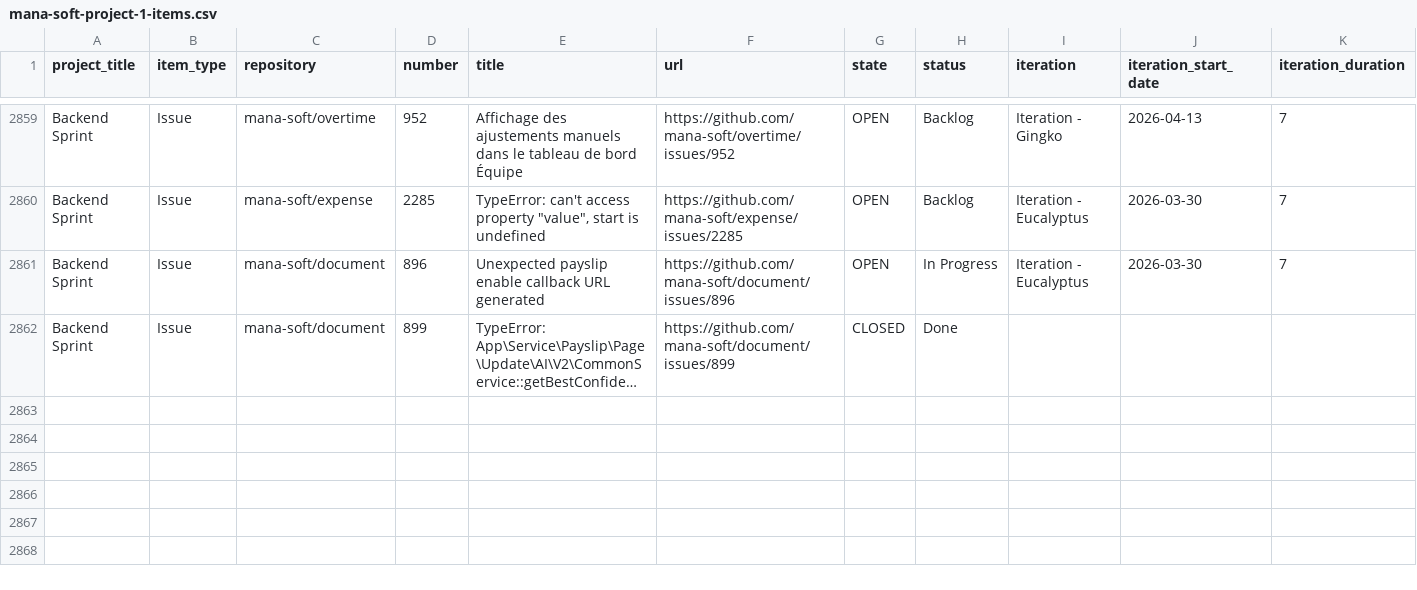
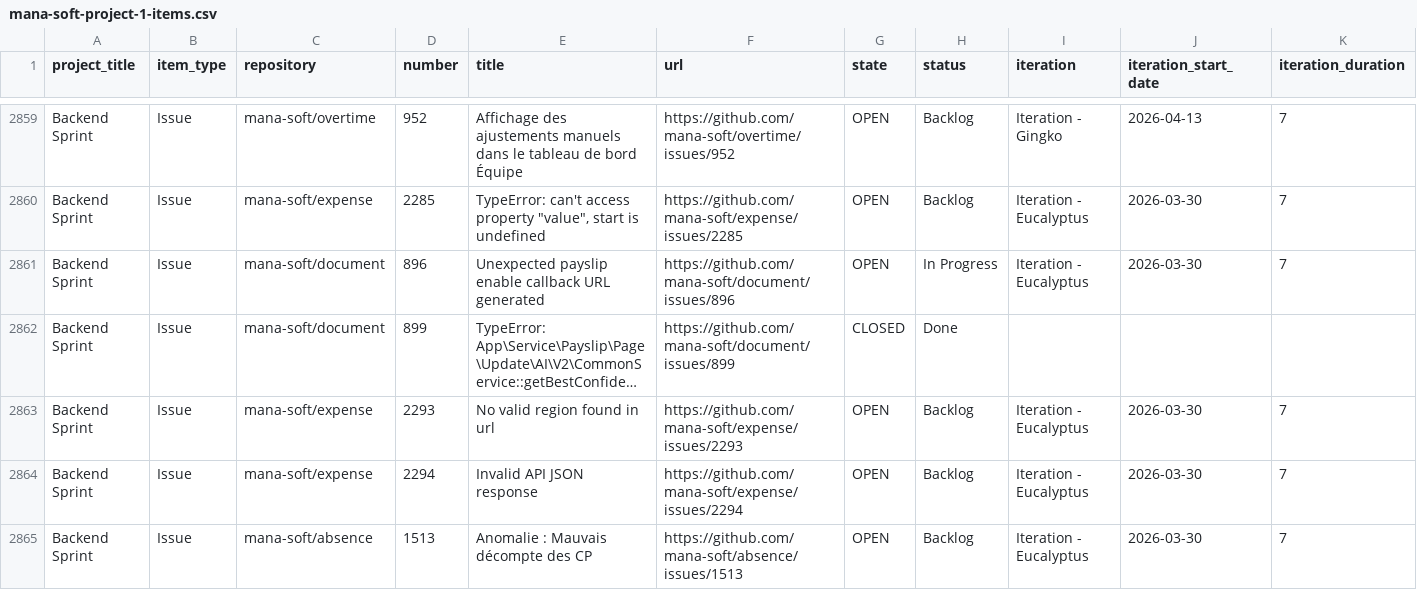
Before and after one commit to siven76/dev-dashboard, a CSV file: docs/briefs/mana-soft-project-1-items.csv, drawn as a sheet; only a part is shown, gaps mark what is left out; long unchanged cells end in …; rows hold the shown columns only; the diff names each change by its address in the sheet, - before the commit and + after, or states it on an @@ line.

```diff
--- a/docs/briefs/mana-soft-project-1-items.csv
+++ b/docs/briefs/mana-soft-project-1-items.csv
+row 2863: Backend Sprint | Issue | mana-soft/expense | 2293 | No valid region found in url | https://github.com/mana-soft/expense/issues/2293 | OPEN | Backlog | Iteration - Eucalyptus | 2026-03-30 | 7
+row 2864: Backend Sprint | Issue | mana-soft/expense | 2294 | Invalid API JSON response | https://github.com/mana-soft/expense/issues/2294 | OPEN | Backlog | Iteration - Eucalyptus | 2026-03-30 | 7
+row 2865: Backend Sprint | Issue | mana-soft/absence | 1513 | Anomalie : Mauvais décompte des CP | https://github.com/mana-soft/absence/issues/1513 | OPEN | Backlog | Iteration - Eucalyptus | 2026-03-30 | 7
```
Also changed, not shown: 2 other files.
